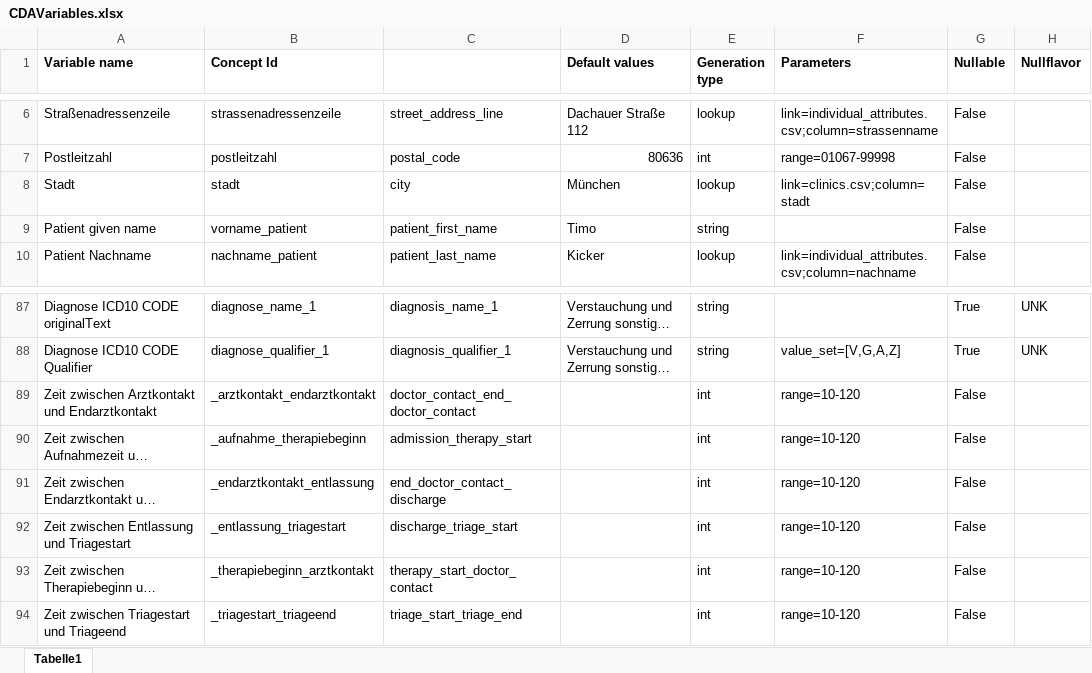
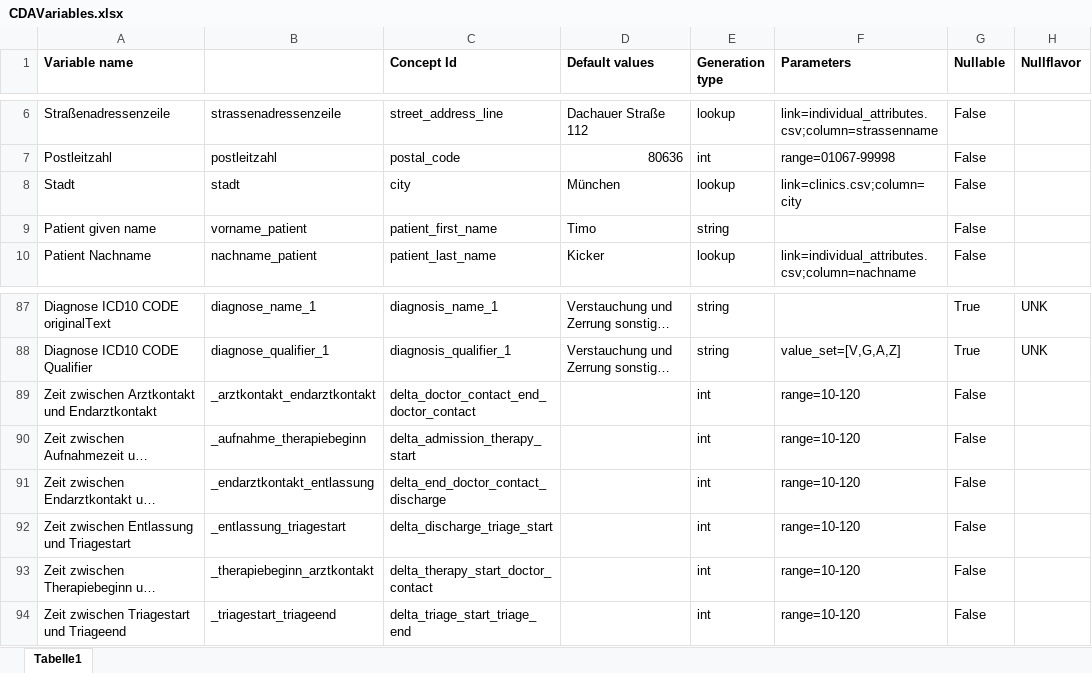
Before and after one commit to aktin/cda-test-data-generator, an Excel workbook: resources/CDAVariables.xlsx, sheet Tabelle1, drawn as a sheet; only a part is shown, gaps mark what is left out; long unchanged cells end in …; values as stored, in another font and other column widths than the file's, no borders; the diff names each change by its address in the sheet, - before the commit and + after, or states it on an @@ line.

```diff
--- a/resources/CDAVariables.xlsx (sheet Tabelle1)
+++ b/resources/CDAVariables.xlsx (sheet Tabelle1)
-B1: Concept Id
+B1: (empty)
-C1: (empty)
+C1: Concept Id
-F8 (Parameters): link=clinics.csv;column=stadt
+F8 (Parameters): link=clinics.csv;column=city
-C89 (Concept Id): doctor_contact_end_doctor_contact
+C89 (Concept Id): delta_doctor_contact_end_doctor_contact
-C90 (Concept Id): admission_therapy_start
+C90 (Concept Id): delta_admission_therapy_start
-C91 (Concept Id): end_doctor_contact_discharge
+C91 (Concept Id): delta_end_doctor_contact_discharge
-C92 (Concept Id): discharge_triage_start
+C92 (Concept Id): delta_discharge_triage_start
-C93 (Concept Id): therapy_start_doctor_contact
+C93 (Concept Id): delta_therapy_start_doctor_contact
-C94 (Concept Id): triage_start_triage_end
+C94 (Concept Id): delta_triage_start_triage_end
```
Also changed, not shown: 3 other files.
